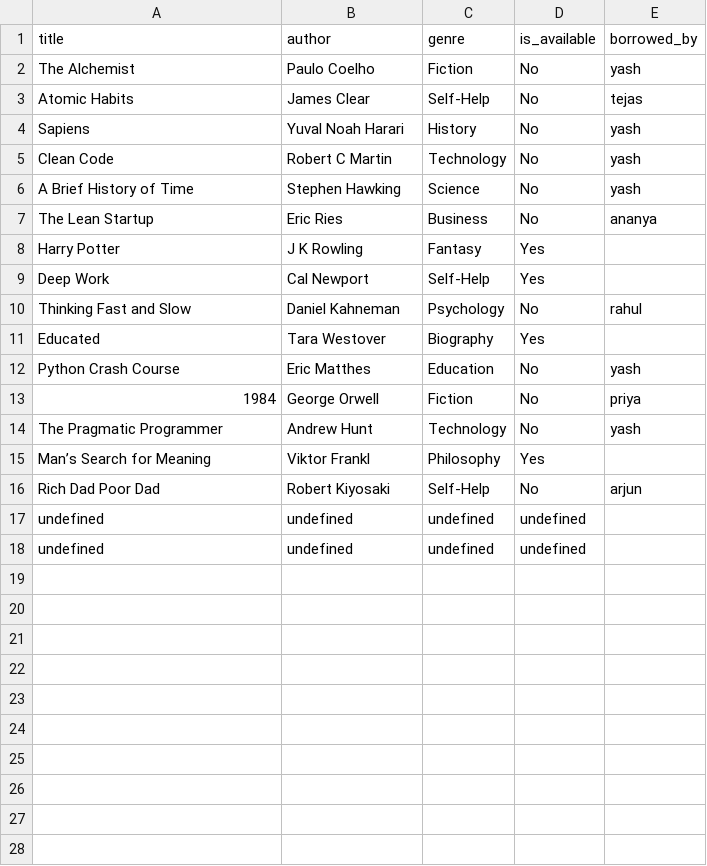
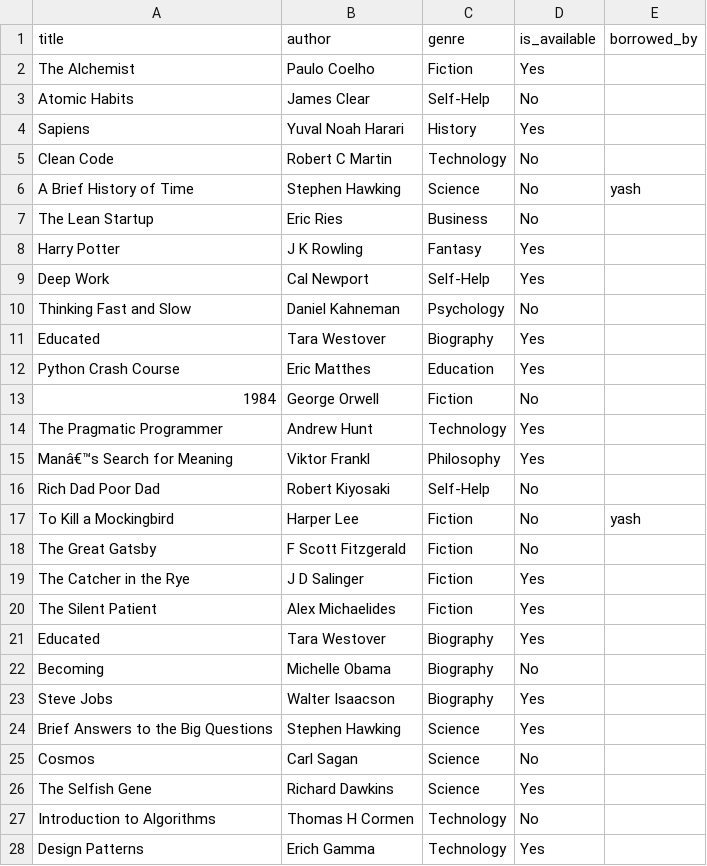
Before and after one commit to yash3028/Da_Project, a CSV file: backend/src/services/books.csv, drawn as a sheet; only a part is shown; the diff covers the shown part only.

```diff
--- a/backend/src/services/books.csv
+++ b/backend/src/services/books.csv
@@ -1,18 +1,28 @@
 title,author,genre,is_available,borrowed_by
-The Alchemist,Paulo Coelho,Fiction,No,yash
-Atomic Habits,James Clear,Self-Help,No,tejas
-Sapiens,Yuval Noah Harari,History,No,yash
-Clean Code,Robert C Martin,Technology,No,yash
+The Alchemist,Paulo Coelho,Fiction,Yes,
+Atomic Habits,James Clear,Self-Help,No,
+Sapiens,Yuval Noah Harari,History,Yes,
+Clean Code,Robert C Martin,Technology,No,
 A Brief History of Time,Stephen Hawking,Science,No,yash
-The Lean Startup,Eric Ries,Business,No,ananya
+The Lean Startup,Eric Ries,Business,No,
 Harry Potter,J K Rowling,Fantasy,Yes,
 Deep Work,Cal Newport,Self-Help,Yes,
-Thinking Fast and Slow,Daniel Kahneman,Psychology,No,rahul
+Thinking Fast and Slow,Daniel Kahneman,Psychology,No,
 Educated,Tara Westover,Biography,Yes,
-Python Crash Course,Eric Matthes,Education,No,yash
-1984,George Orwell,Fiction,No,priya
-The Pragmatic Programmer,Andrew Hunt,Technology,No,yash
-Man’s Search for Meaning,Viktor Frankl,Philosophy,Yes,
-Rich Dad Poor Dad,Robert Kiyosaki,Self-Help,No,arjun
-undefined,undefined,undefined,undefined,
-undefined,undefined,undefined,undefined,
+Python Crash Course,Eric Matthes,Education,Yes,
+1984,George Orwell,Fiction,No,
+The Pragmatic Programmer,Andrew Hunt,Technology,Yes,
+Manâ€™s Search for Meaning,Viktor Frankl,Philosophy,Yes,
+Rich Dad Poor Dad,Robert Kiyosaki,Self-Help,No,
+To Kill a Mockingbird,Harper Lee,Fiction,No,yash
+The Great Gatsby,F Scott Fitzgerald,Fiction,No,
+The Catcher in the Rye,J D Salinger,Fiction,Yes,
+The Silent Patient,Alex Michaelides,Fiction,Yes,
+Educated,Tara Westover,Biography,Yes,
+Becoming,Michelle Obama,Biography,No,
+Steve Jobs,Walter Isaacson,Biography,Yes,
+Brief Answers to the Big Questions,Stephen Hawking,Science,Yes,
+Cosmos,Carl Sagan,Science,No,
+The Selfish Gene,Richard Dawkins,Science,Yes,
+Introduction to Algorithms,Thomas H Cormen,Technology,No,
+Design Patterns,Erich Gamma,Technology,Yes,
```
Also changed, not shown: 16 added rows elsewhere in this file, 1 other file.
